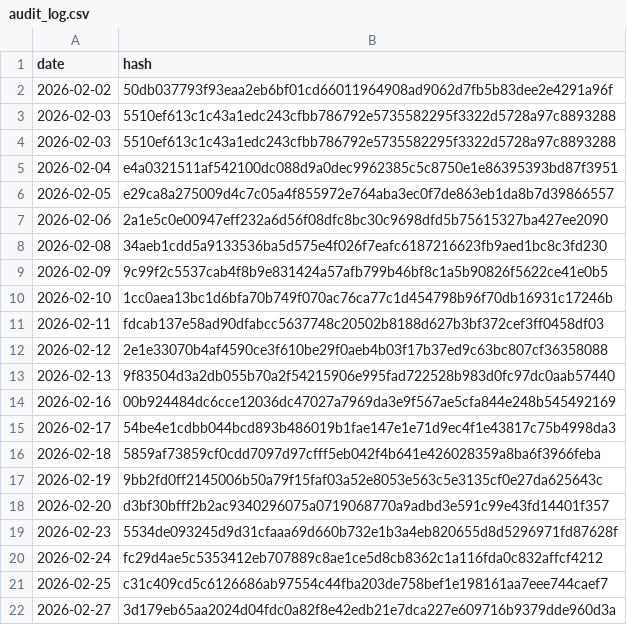
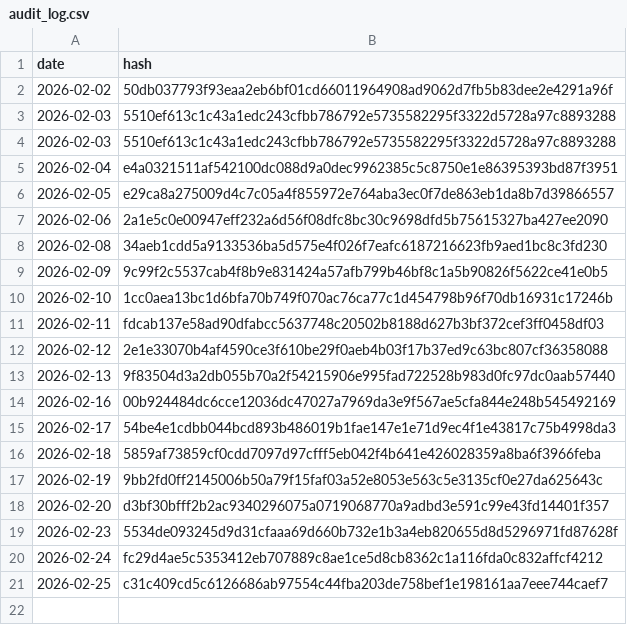
Before and after one commit to BibhaCoder/AAPIS-Audit-Log, a CSV file: audit_log.csv, drawn as a sheet.

Commit message:
Update audit_log.csv

```diff
--- a/audit_log.csv
+++ b/audit_log.csv
@@ -21,2 +21 @@ date,hash
 2026-02-25,c31c409cd5c6126686ab97554c44fba203de758bef1e198161aa7eee744caef7
-2026-02-27,3d179eb65aa2024d04fdc0a82f8e42edb21e7dca227e609716b9379dde960d3a
```
